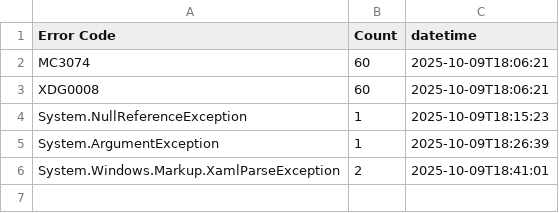
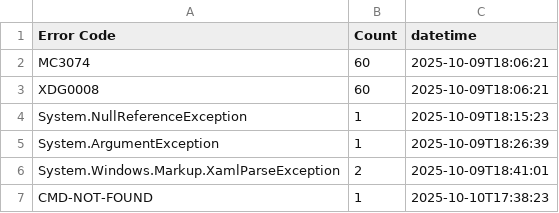
Before and after one commit to Armstrm6/DesktopApplicationTemplate, a CSV file: Error Log/Code Errors.csv, drawn as a sheet.

```diff
--- a/Error Log/Code Errors.csv
+++ b/Error Log/Code Errors.csv
@@ -6 +6,2 @@ System.ArgumentException,1,2025-10-09T18:26:39
 System.Windows.Markup.XamlParseException,2,2025-10-09T18:41:01
+CMD-NOT-FOUND,1,2025-10-10T17:38:23
```
Also changed, not shown: Error Log/Build Errors.csv, Error Log/Detailed Errors.csv, 14 other files.
